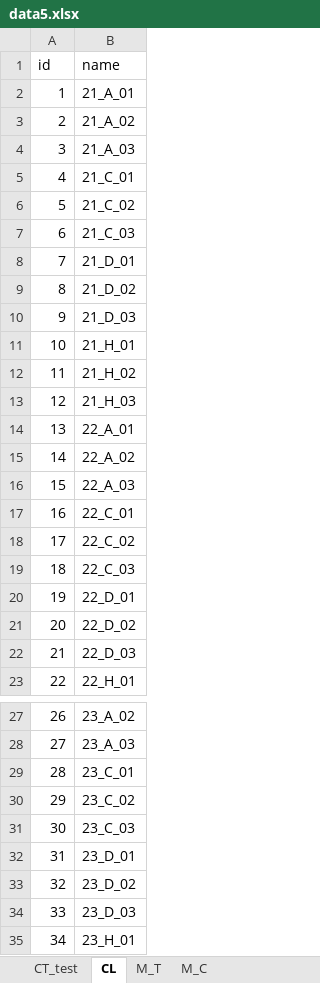
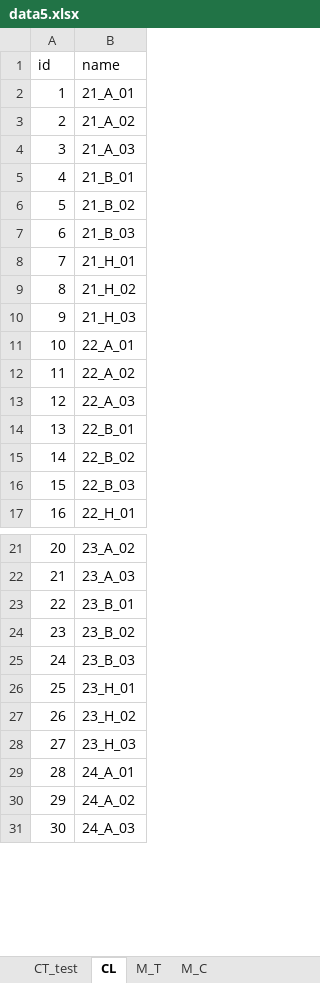
Before and after one commit to zzzharden/USCP_GA_RG_HH, an Excel workbook: data/large/data5.xlsx, sheet CL, drawn as a sheet; only a part is shown, gaps mark what is left out; the shorter side is filled out with more unchanged rows; values as stored, in another font and other column widths than the file's, no borders; removed rows and columns are numbered as before the commit, all else as after; the diff covers the shown part only; the diff names each change by its address in the sheet, - before the commit and + after, or states it on an @@ line.

```diff
--- a/data/large/data5.xlsx (sheet CL)
+++ b/data/large/data5.xlsx (sheet CL)
-B5 (name): 21_C_01
+B5 (name): 21_B_01
-B6 (name): 21_C_02
+B6 (name): 21_B_02
-B7 (name): 21_C_03
+B7 (name): 21_B_03
-row 8: 7 | 21_D_01
-row 9: 8 | 21_D_02
-row 10: 9 | 21_D_03
@@ column A (id) renumbered from row 8 down @@
-B14 (name): 22_C_01
+B14 (name): 22_B_01
-B15 (name): 22_C_02
+B15 (name): 22_B_02
-B16 (name): 22_C_03
+B16 (name): 22_B_03
-row 20: 19 | 22_D_01
-row 21: 20 | 22_D_02
-row 22: 21 | 22_D_03
-B23 (name): 23_C_01
+B23 (name): 23_B_01
-B24 (name): 23_C_02
+B24 (name): 23_B_02
-B25 (name): 23_C_03
+B25 (name): 23_B_03
-row 32: 31 | 23_D_01
-row 33: 32 | 23_D_02
-row 34: 33 | 23_D_03
```
Also changed, not shown: 3 removed rows and 3 edited cells elsewhere in this sheet, sheet CT_test, sheet M_C, sheet M_T, data/large/data2.xlsx, data/large/data4.xlsx, 30 other files.
